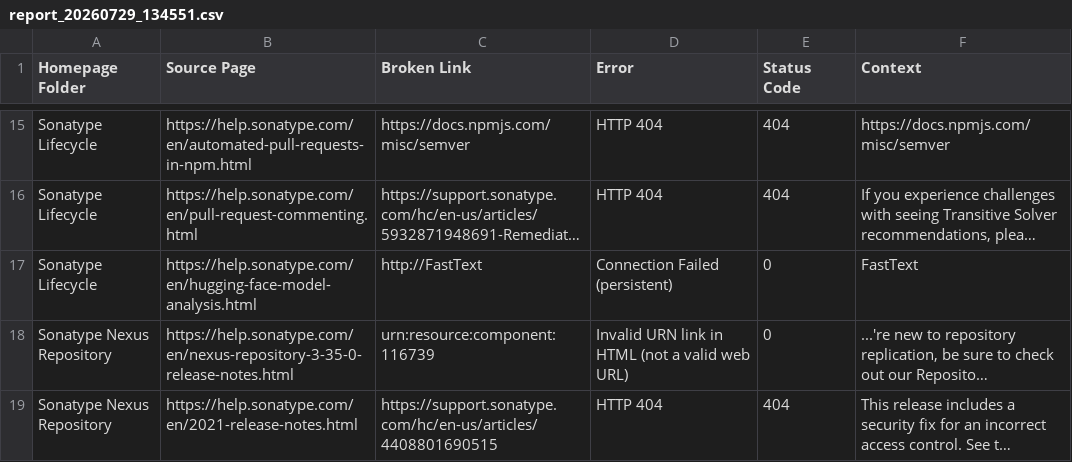
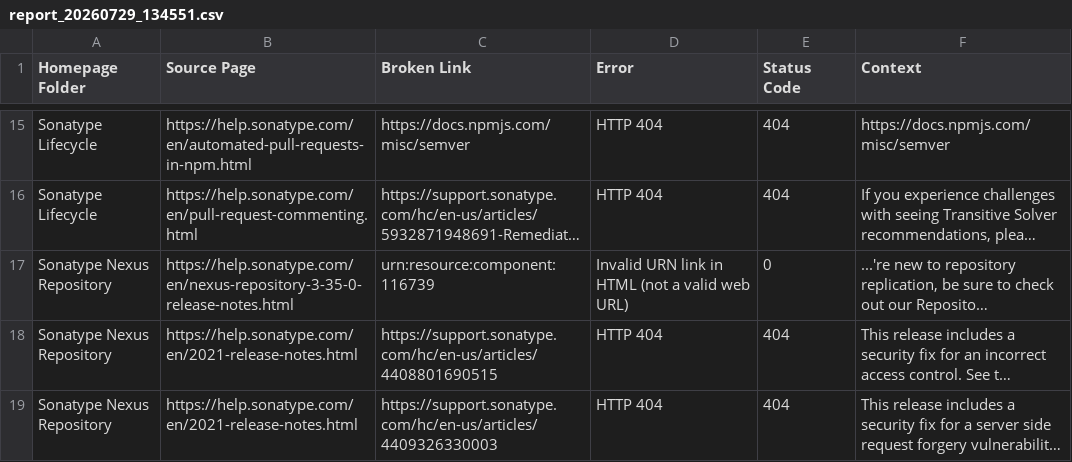
Before and after one commit to sonatype-docs/broken-links-reports, a CSV file: archive/report_20260729_134551.csv, drawn as a sheet; only a part is shown, gaps mark what is left out; the shorter side is filled out with more unchanged rows; long unchanged cells end in …; the diff names each change by its address in the sheet, - before the commit and + after, or states it on an @@ line.

Commit message:
Fix crawler: reject placeholder URLs like http://FastText
Root cause investigation:
- Docs page had (or has cached) an authoring typo href='http://FastText'
- urljoin(base, 'http://FastText') returned literal 'http://FastText' - invalid host
- Crawler blindly accepted single-word hostnames without a TLD dot

Fix in extract_links():
- Reject hrefs like 'FastText', 'TODO' (raw text without protocol/slash)
- Reject resolved URLs whose hostname has no dot (e.g., http://FastText)
- Preserves valid cases: IP addresses, localhost (handled elsewhere), IDN

Result: dropped http://FastText from all scans (current + historical)
- Total ever broken: 48 -> 47
- Currently broken: 21 -> 20
- Fixed count: 27

```diff
--- a/archive/report_20260729_134551.csv
+++ b/archive/report_20260729_134551.csv
-row 17: Sonatype Lifecycle | https://help.sonatype.com/en/hugging-face-model-analysis.html | http://FastText | Connection Failed (persistent) | 0 | FastText
```
Also changed, not shown: archive/report_20260729_144024.csv, archive/report_20260731_124446.csv, 9 other files.
